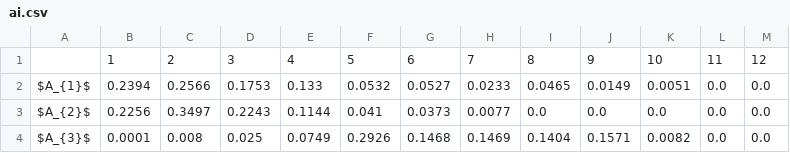
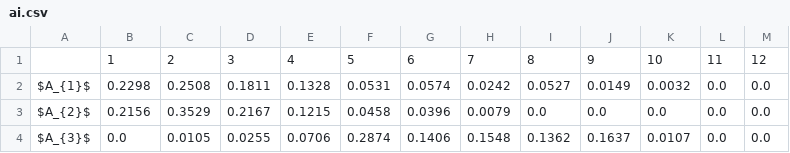
Before and after one commit to energyinpython/PROMISE, a CSV file: examples/results_smaa/ai.csv, drawn as a sheet; only a part is shown; the diff covers the shown part only.

```diff
--- a/examples/results_smaa/ai.csv
+++ b/examples/results_smaa/ai.csv
@@ -1,4 +1,4 @@
 ,1,2,3,4,5,6,7,8,9,10,11,12
-$A_{1}$,0.2394,0.2566,0.1753,0.133,0.0532,0.0527,0.0233,0.0465,0.0149,0.0051,0.0,0.0
-$A_{2}$,0.2256,0.3497,0.2243,0.1144,0.041,0.0373,0.0077,0.0,0.0,0.0,0.0,0.0
-$A_{3}$,0.0001,0.008,0.025,0.0749,0.2926,0.1468,0.1469,0.1404,0.1571,0.0082,0.0,0.0
+$A_{1}$,0.2298,0.2508,0.1811,0.1328,0.0531,0.0574,0.0242,0.0527,0.0149,0.0032,0.0,0.0
+$A_{2}$,0.2156,0.3529,0.2167,0.1215,0.0458,0.0396,0.0079,0.0,0.0,0.0,0.0,0.0
+$A_{3}$,0.0,0.0105,0.0255,0.0706,0.2874,0.1406,0.1548,0.1362,0.1637,0.0107,0.0,0.0
```
Also changed, not shown: 97 edited cells elsewhere in this file, examples/example1criteria.csv, examples/example2criteria.csv, 55 other files.
